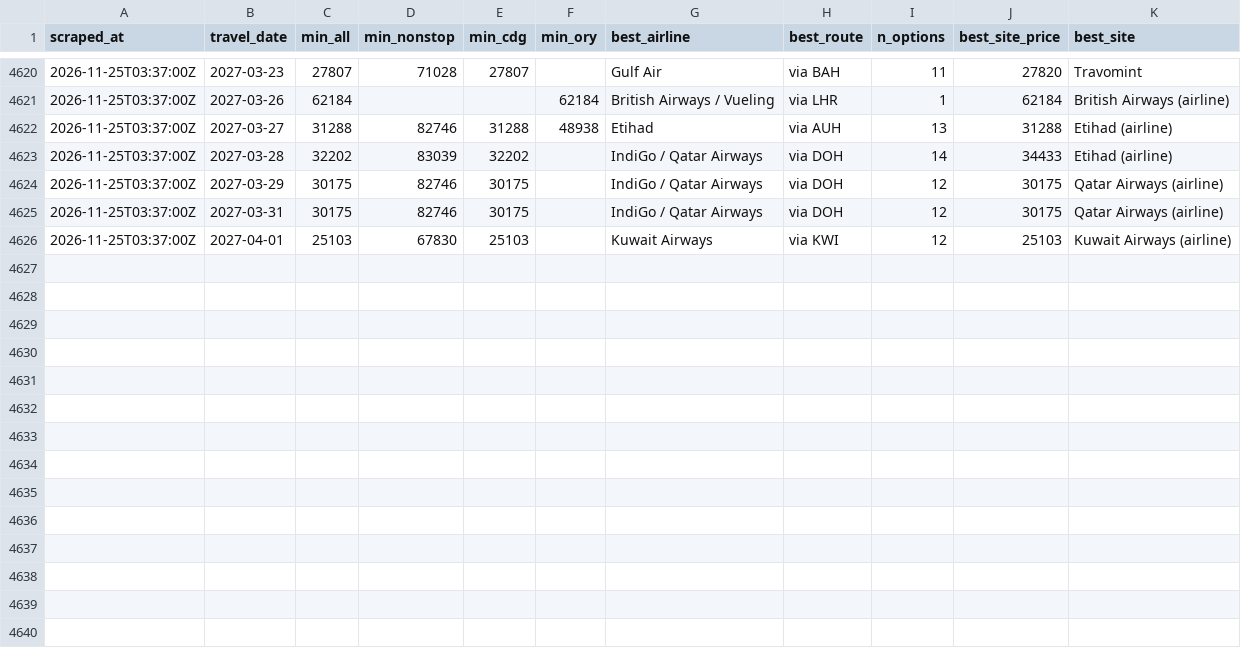
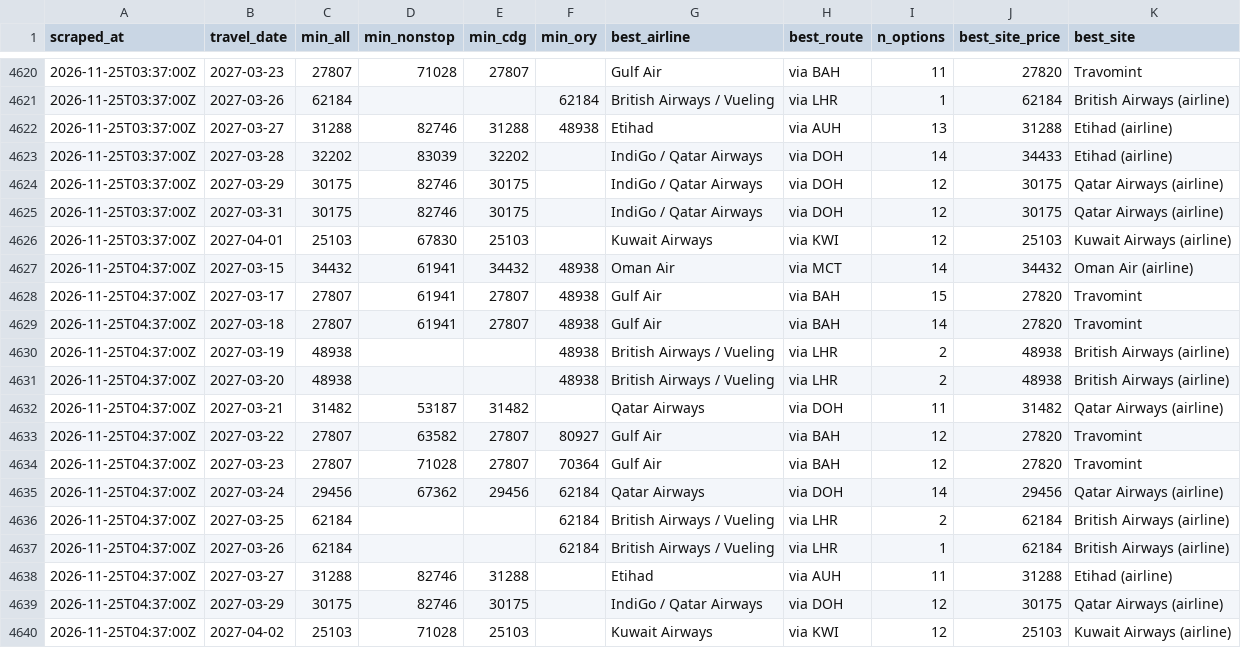
Before and after one commit to rmalhotra6/Sky_Fares, a CSV file: data/history.csv, drawn as a sheet; only a part is shown, gaps mark what is left out.

```diff
--- a/data/history.csv
+++ b/data/history.csv
@@ -4626 +4626,15 @@ scraped_at,travel_date,min_all,min_nonstop,min_cdg,min_ory,best_airline,best_rou
 2026-11-25T03:37:00Z,2027-04-01,25103,67830,25103,,Kuwait Airways,via KWI,12,25103,Kuwait Airways (airline)
+2026-11-25T04:37:00Z,2027-03-15,34432,61941,34432,48938,Oman Air,via MCT,14,34432,Oman Air (airline)
+2026-11-25T04:37:00Z,2027-03-17,27807,61941,27807,48938,Gulf Air,via BAH,15,27820,Travomint
+2026-11-25T04:37:00Z,2027-03-18,27807,61941,27807,48938,Gulf Air,via BAH,14,27820,Travomint
+2026-11-25T04:37:00Z,2027-03-19,48938,,,48938,British Airways / Vueling,via LHR,2,48938,British Airways (airline)
+2026-11-25T04:37:00Z,2027-03-20,48938,,,48938,British Airways / Vueling,via LHR,2,48938,British Airways (airline)
+2026-11-25T04:37:00Z,2027-03-21,31482,53187,31482,,Qatar Airways,via DOH,11,31482,Qatar Airways (airline)
+2026-11-25T04:37:00Z,2027-03-22,27807,63582,27807,80927,Gulf Air,via BAH,12,27820,Travomint
+2026-11-25T04:37:00Z,2027-03-23,27807,71028,27807,70364,Gulf Air,via BAH,12,27820,Travomint
+2026-11-25T04:37:00Z,2027-03-24,29456,67362,29456,62184,Qatar Airways,via DOH,14,29456,Qatar Airways (airline)
+2026-11-25T04:37:00Z,2027-03-25,62184,,,62184,British Airways / Vueling,via LHR,2,62184,British Airways (airline)
+2026-11-25T04:37:00Z,2027-03-26,62184,,,62184,British Airways / Vueling,via LHR,1,62184,British Airways (airline)
+2026-11-25T04:37:00Z,2027-03-27,31288,82746,31288,,Etihad,via AUH,11,31288,Etihad (airline)
+2026-11-25T04:37:00Z,2027-03-29,30175,82746,30175,,IndiGo / Qatar Airways,via DOH,12,30175,Qatar Airways (airline)
+2026-11-25T04:37:00Z,2027-04-02,25103,71028,25103,,Kuwait Airways,via KWI,12,25103,Kuwait Airways (airline)
```
Also changed, not shown: 5 other files.
